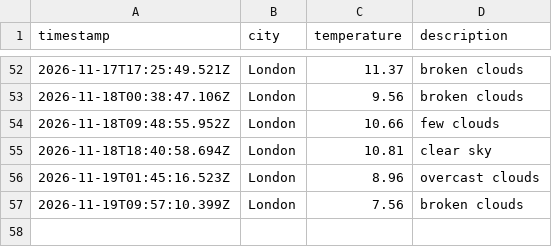
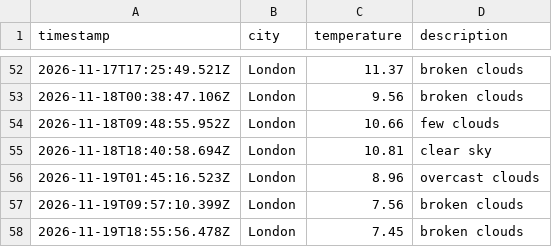
Before and after one commit to ethanhcx/dataOps_pipeline, a CSV file: data/weather_log.csv, drawn as a sheet; only a part is shown, gaps mark what is left out.

```diff
--- a/data/weather_log.csv
+++ b/data/weather_log.csv
@@ -57 +57,2 @@ timestamp,city,temperature,description
 2026-11-19T09:57:10.399Z,London,7.56,broken clouds
+2026-11-19T18:55:56.478Z,London,7.45,broken clouds
```
Also changed, not shown: 1 other file.
